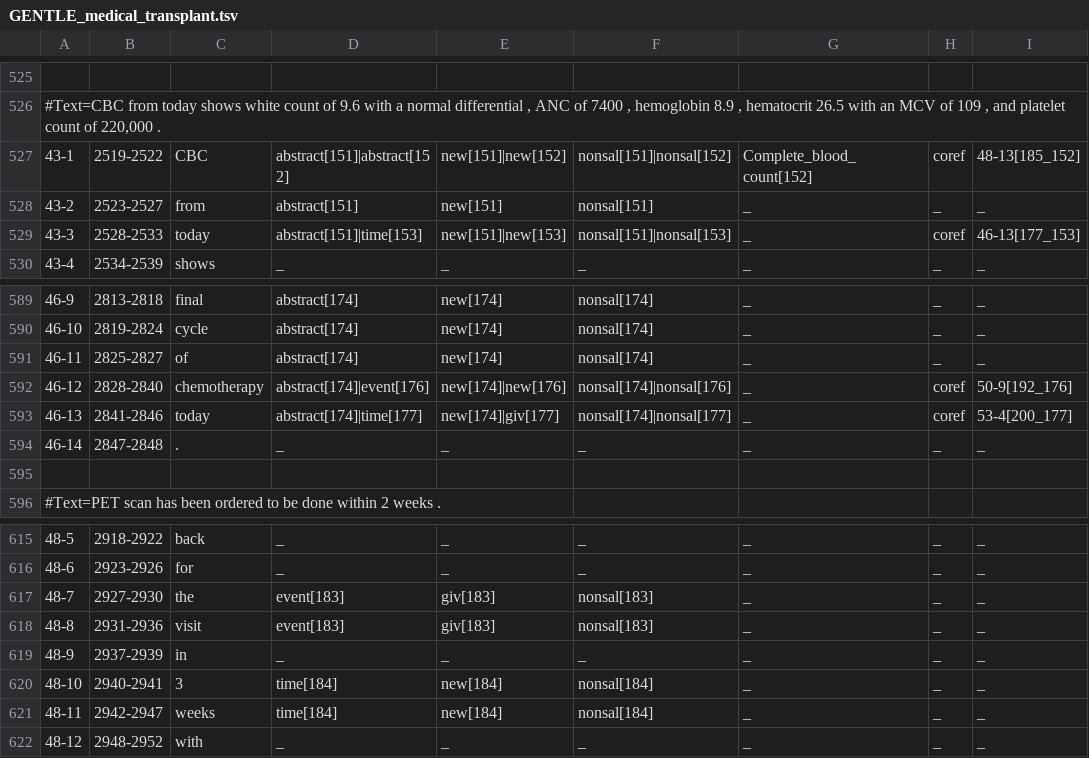
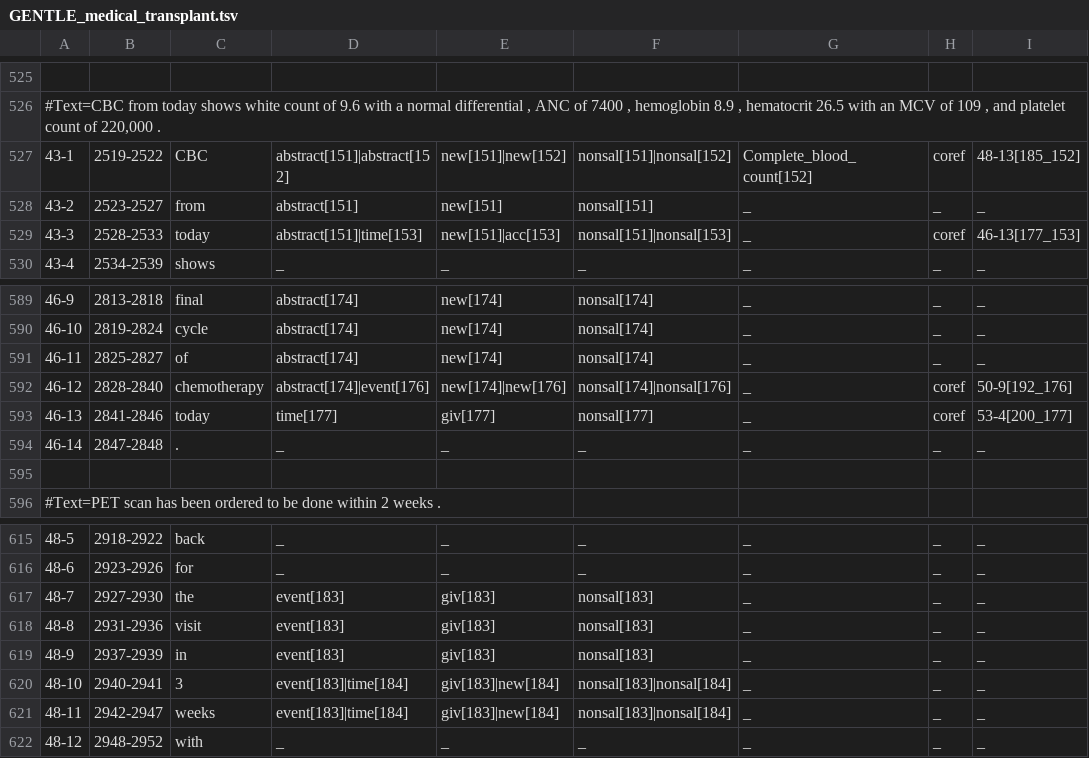
Before and after one commit to gucorpling/gentle, a TSV file: _build/src/tsv/GENTLE_medical_transplant.tsv, drawn as a sheet; only a part is shown, gaps mark what is left out.

```diff
--- a/_build/src/tsv/GENTLE_medical_transplant.tsv
+++ b/_build/src/tsv/GENTLE_medical_transplant.tsv
@@ -528,3 +528,3 @@
 43-2	2523-2527	from	abstract[151]	new[151]	nonsal[151]	_	_	_	
-43-3	2528-2533	today	abstract[151]|time[153]	new[151]|new[153]	nonsal[151]|nonsal[153]	_	coref	46-13[177_153]	
+43-3	2528-2533	today	abstract[151]|time[153]	new[151]|acc[153]	nonsal[151]|nonsal[153]	_	coref	46-13[177_153]	
 43-4	2534-2539	shows	_	_	_	_	_	_	
@@ -592,3 +592,3 @@
 46-12	2828-2840	chemotherapy	abstract[174]|event[176]	new[174]|new[176]	nonsal[174]|nonsal[176]	_	coref	50-9[192_176]	
-46-13	2841-2846	today	abstract[174]|time[177]	new[174]|giv[177]	nonsal[174]|nonsal[177]	_	coref	53-4[200_177]	
+46-13	2841-2846	today	time[177]	giv[177]	nonsal[177]	_	coref	53-4[200_177]	
 46-14	2847-2848	.	_	_	_	_	_	_	
@@ -618,5 +618,5 @@
 48-8	2931-2936	visit	event[183]	giv[183]	nonsal[183]	_	_	_	
-48-9	2937-2939	in	_	_	_	_	_	_	
-48-10	2940-2941	3	time[184]	new[184]	nonsal[184]	_	_	_	
-48-11	2942-2947	weeks	time[184]	new[184]	nonsal[184]	_	_	_	
+48-9	2937-2939	in	event[183]	giv[183]	nonsal[183]	_	_	_	
+48-10	2940-2941	3	event[183]|time[184]	giv[183]|new[184]	nonsal[183]|nonsal[184]	_	_	_	
+48-11	2942-2947	weeks	event[183]|time[184]	giv[183]|new[184]	nonsal[183]|nonsal[184]	_	_	_	
 48-12	2948-2952	with	_	_	_	_	_	_	
```
Also changed, not shown: _build/src/tsv/GENTLE_legal_abortion.tsv, _build/src/tsv/GENTLE_legal_service.tsv, 43 other files.
